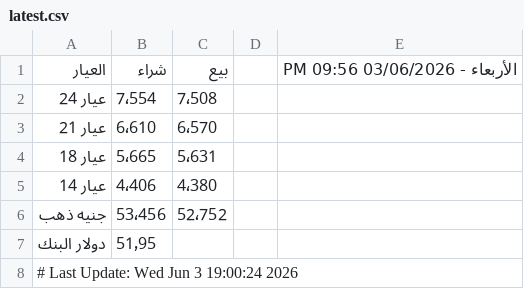
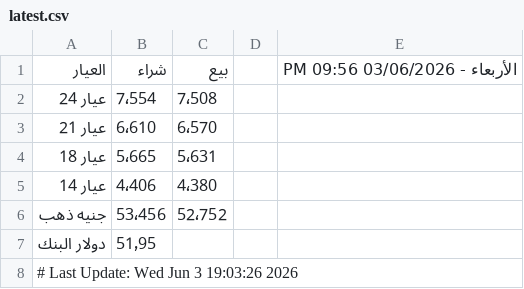
Before and after one commit to abodaapp-hash/sheet-fetcher, a CSV file: data/latest.csv, drawn as a sheet.

```diff
--- a/data/latest.csv
+++ b/data/latest.csv
@@ -7,2 +7,2 @@
 دولار البنك,51٫95,,,
-# Last Update: Wed Jun  3 19:00:24 2026
+# Last Update: Wed Jun  3 19:03:26 2026
```
